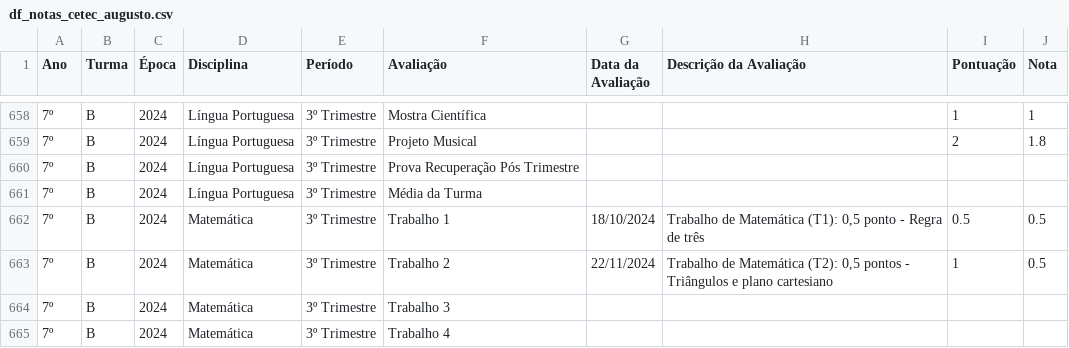
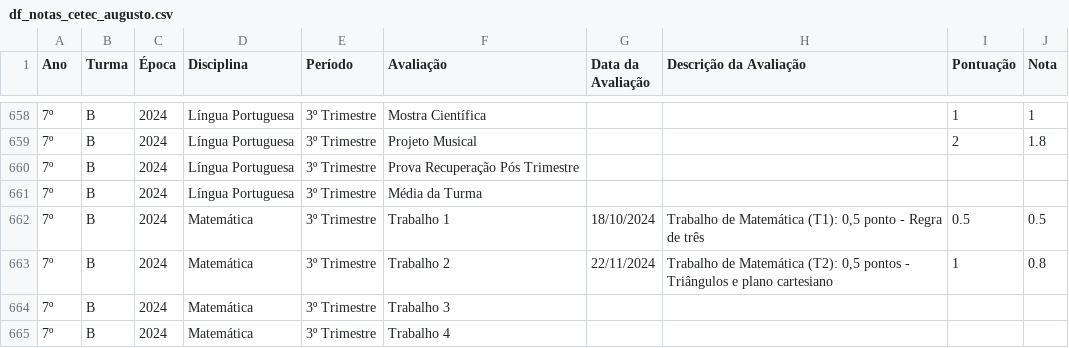
Before and after one commit to mauriciopassos/notas_cetec_augusto, a CSV file: src/df_notas_cetec_augusto.csv, drawn as a sheet; only a part is shown, gaps mark what is left out; the diff names each change by its address in the sheet, - before the commit and + after, or states it on an @@ line.

Commit message:
Upload new csv data - 7B/2024 - Final Grades

```diff
--- a/src/df_notas_cetec_augusto.csv
+++ b/src/df_notas_cetec_augusto.csv
-J663 (Nota): 0.5
+J663 (Nota): 0.8
```
